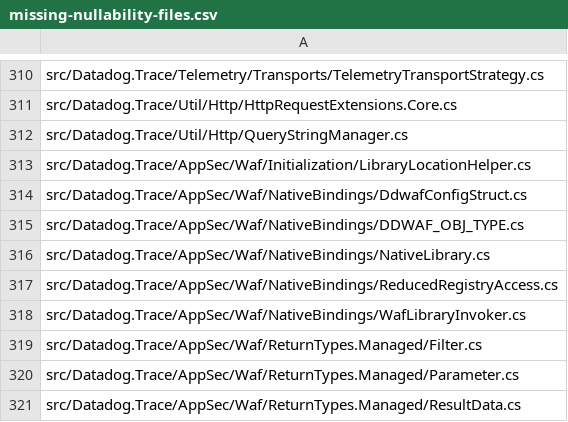
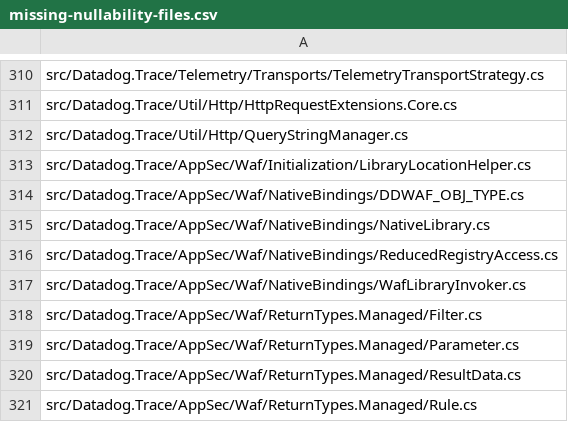
Before and after one commit to DataDog/dd-trace-dotnet, a CSV file: tracer/missing-nullability-files.csv, drawn as a sheet; only a part is shown, gaps mark what is left out; the shorter side is filled out with more unchanged rows; the diff names each change by its address in the sheet, - before the commit and + after, or states it on an @@ line.

```diff
--- a/tracer/missing-nullability-files.csv
+++ b/tracer/missing-nullability-files.csv
-row 314: src/Datadog.Trace/AppSec/Waf/NativeBindings/DdwafConfigStruct.cs
```
